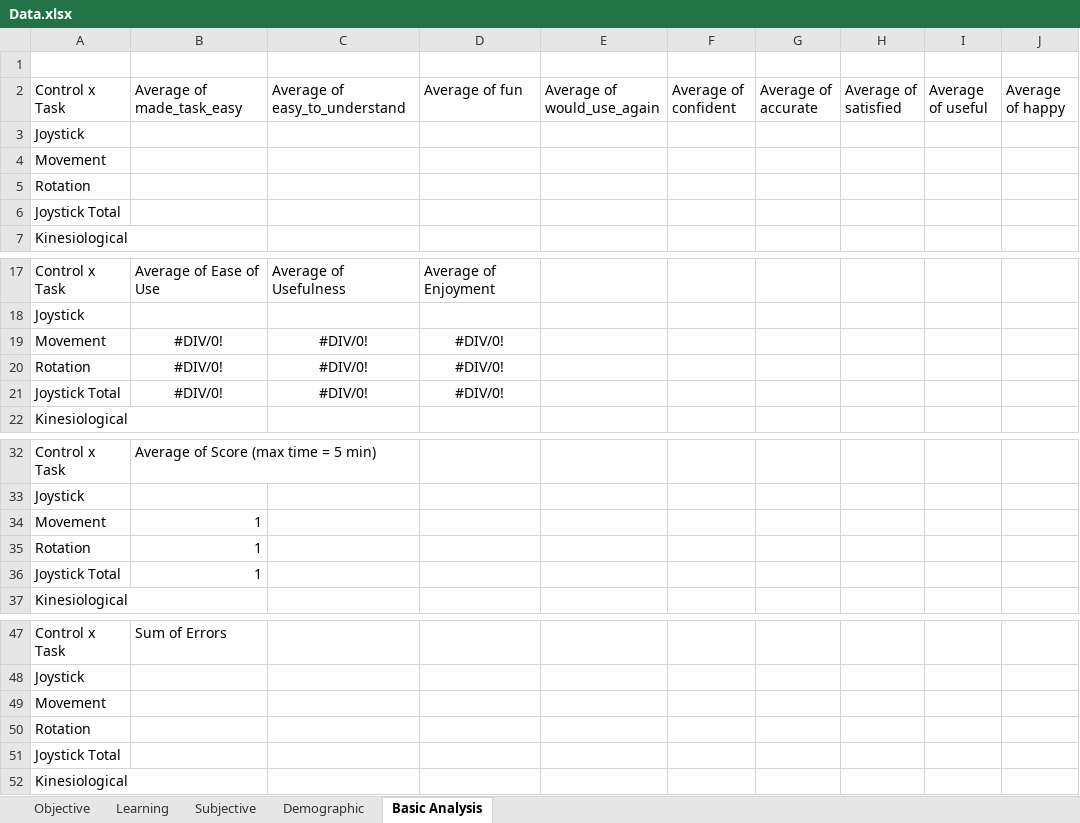
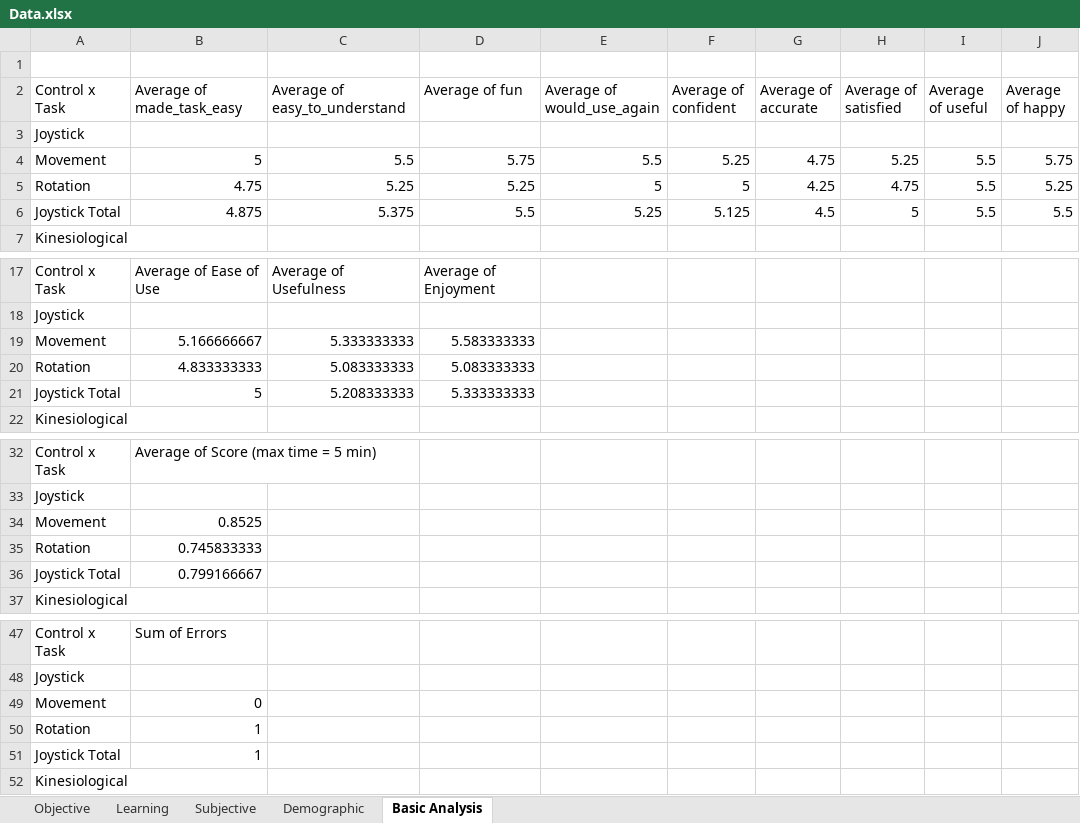
Before and after one commit to caomw/cs770-project, an Excel workbook: Data/Data.xlsx, sheet Basic Analysis, drawn as a sheet; only a part is shown, gaps mark what is left out; values as stored, in another font and other column widths than the file's, no borders; charts and pictures not drawn; removed rows and columns are numbered as before the commit, all else as after; the diff covers the shown part only; the diff names each change by its address in the sheet, - before the commit and + after, or states it on an @@ line.

```diff
--- a/Data/Data.xlsx (sheet Basic Analysis)
+++ b/Data/Data.xlsx (sheet Basic Analysis)
-row 4: Movement
-row 5: Rotation
-row 6: Joystick Total
+row 4: Movement | 5 | 5.5 | 5.75 | 5.5 | 5.25 | 4.75 | 5.25 | 5.5 | 5.75
+row 5: Rotation | 4.75 | 5.25 | 5.25 | 5 | 5 | 4.25 | 4.75 | 5.5 | 5.25
+row 6: Joystick Total | 4.875 | 5.375 | 5.5 | 5.25 | 5.125 | 4.5 | 5 | 5.5 | 5.5
-row 19: Movement | #DIV/0! | #DIV/0! | #DIV/0!
-row 20: Rotation | #DIV/0! | #DIV/0! | #DIV/0!
-row 21: Joystick Total | #DIV/0! | #DIV/0! | #DIV/0!
+row 19: Movement | 5.166666667 | 5.333333333 | 5.583333333
+row 20: Rotation | 4.833333333 | 5.083333333 | 5.083333333
+row 21: Joystick Total | 5 | 5.208333333 | 5.333333333
-B34 (Average of made_task_easy): 1
+B34 (Average of made_task_easy): 0.8525
-B35 (Average of made_task_easy): 1
+B35 (Average of made_task_easy): 0.745833333
-B36 (Average of made_task_easy): 1
+B36 (Average of made_task_easy): 0.799166667
-B49 (Average of made_task_easy): (empty)
+B49 (Average of made_task_easy): 0
-B50:B51 (Average of made_task_easy): (empty)
+B50:B51 (Average of made_task_easy): 1
```
Also changed, not shown: 5 edited cells elsewhere in this sheet, sheet Subjective, sheet Objective, sheet Demographic, sheet Learning, charts or pictures, 4 other files.
